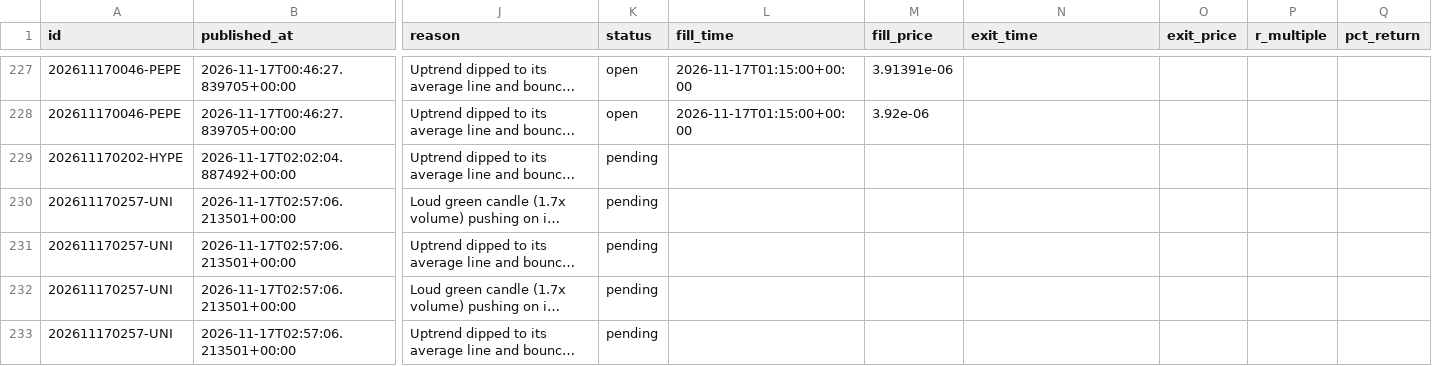
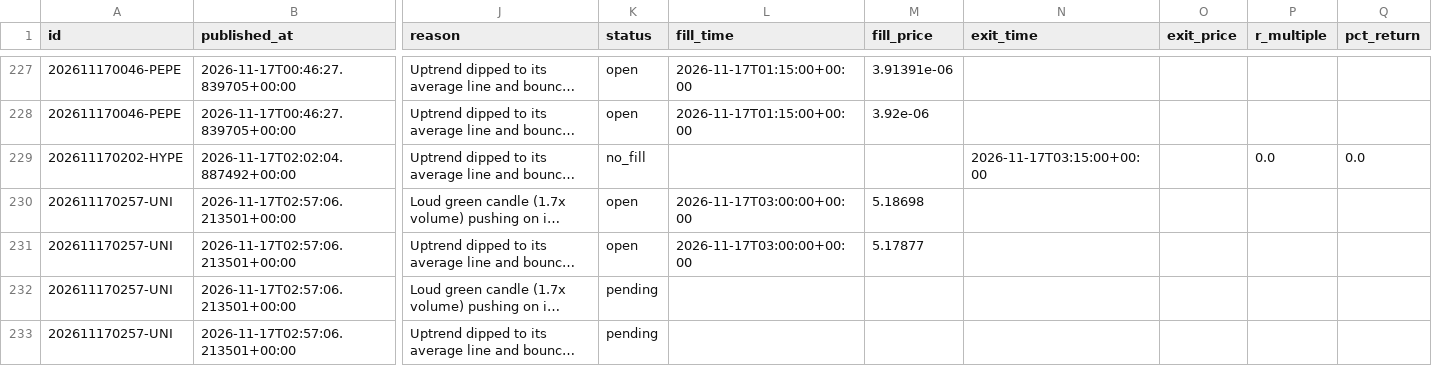
Before and after one commit to tauhid97/Crypto-Boss, a CSV file: data/signals.csv, drawn as a sheet; only a part is shown, gaps mark what is left out; long unchanged cells end in …; the diff names each change by its address in the sheet, - before the commit and + after, or states it on an @@ line.

```diff
--- a/data/signals.csv
+++ b/data/signals.csv
-K229 (status): pending
+K229 (status): no_fill
-N229 (exit_time): (empty)
+N229 (exit_time): 2026-11-17T03:15:00+00:00
-P229 (r_multiple): (empty)
+P229 (r_multiple): 0.0
-Q229 (pct_return): (empty)
+Q229 (pct_return): 0.0
-K230:K231 (status): pending
+K230:K231 (status): open
-L230:L231 (fill_time): (empty)
+L230:L231 (fill_time): 2026-11-17T03:00:00+00:00
-M230 (fill_price): (empty)
+M230 (fill_price): 5.18698
-M231 (fill_price): (empty)
+M231 (fill_price): 5.17877
```
Also changed, not shown: 1 other file.
